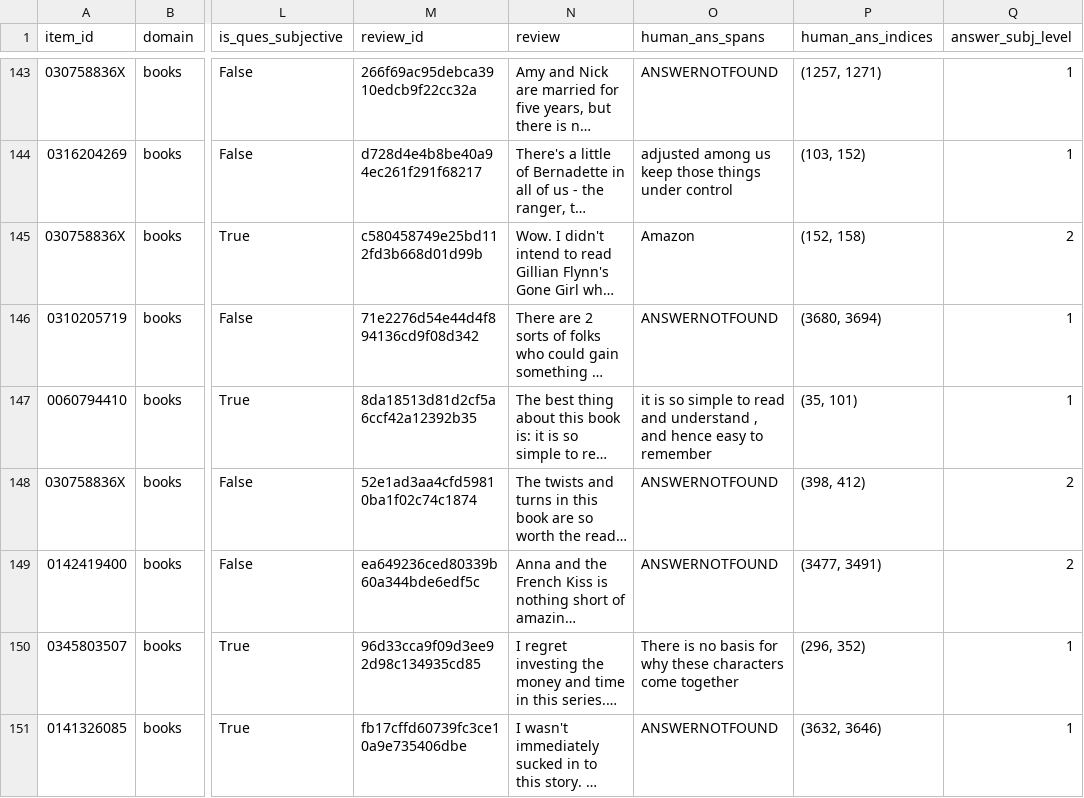
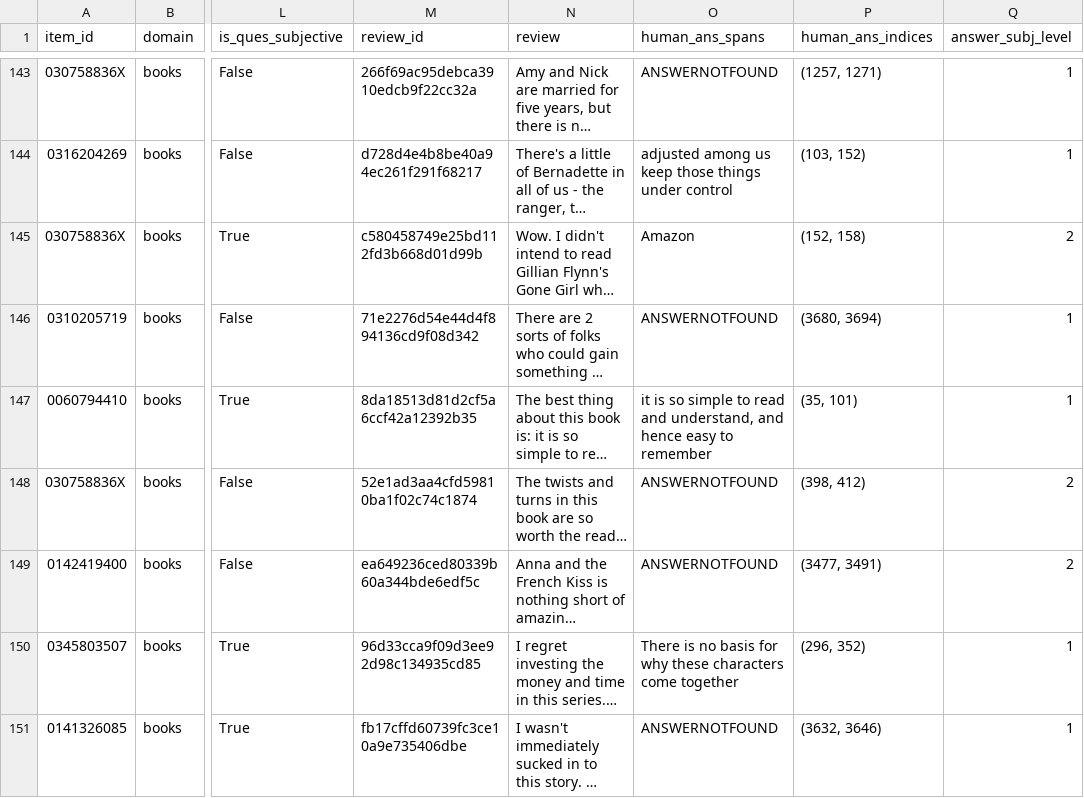
Before and after one commit to megagonlabs/SubjQA, a CSV file: SubjQA/books/splits/dev.csv, drawn as a sheet; only a part is shown, gaps mark what is left out; long unchanged cells end in …; the diff covers the shown part only; the diff names each change by its address in the sheet, - before the commit and + after, or states it on an @@ line.

```diff
--- a/SubjQA/books/splits/dev.csv
+++ b/SubjQA/books/splits/dev.csv
-O147 (human_ans_spans): …read and understand , and hence…
+O147 (human_ans_spans): …read and understand, and hence…
```
Also changed, not shown: 15 edited cells elsewhere in this file, SubjQA/grocery/splits/dev.csv, SubjQA/movies/splits/dev.csv, 13 other files.
